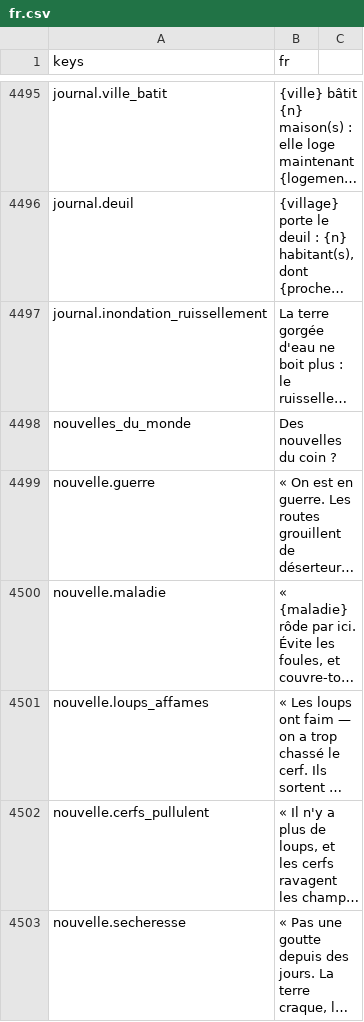
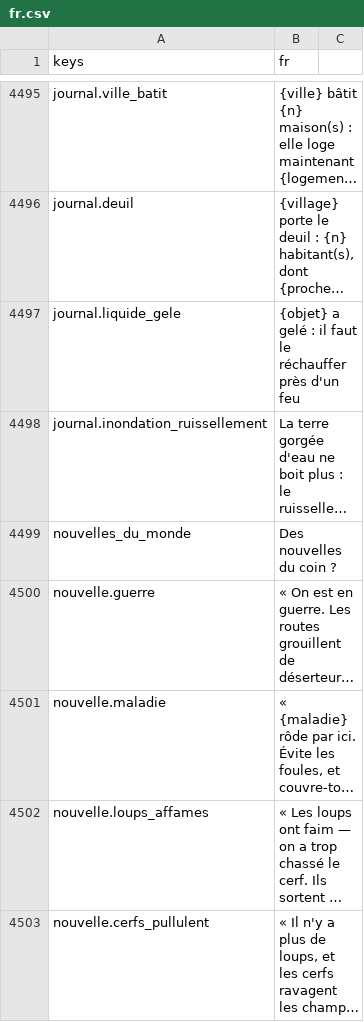
Before and after one commit to devmarcpro/sensen, a CSV file: godot/locale/fr.csv, drawn as a sheet; only a part is shown, gaps mark what is left out; the shorter side is filled out with more unchanged rows; long unchanged cells end in …; the diff names each change by its address in the sheet, - before the commit and + after, or states it on an @@ line.

```diff
--- a/godot/locale/fr.csv
+++ b/godot/locale/fr.csv
+row 4497: journal.liquide_gele | {objet} a gelé : il faut le réchauffer près d'un feu
```
Also changed, not shown: godot/locale/en.csv, 6 other files.
